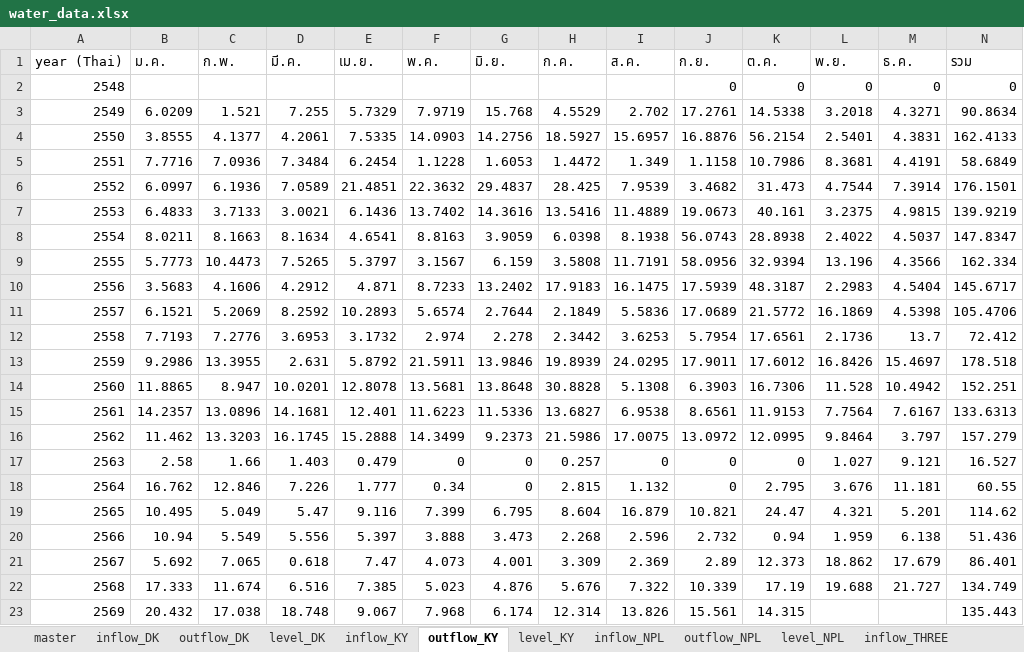
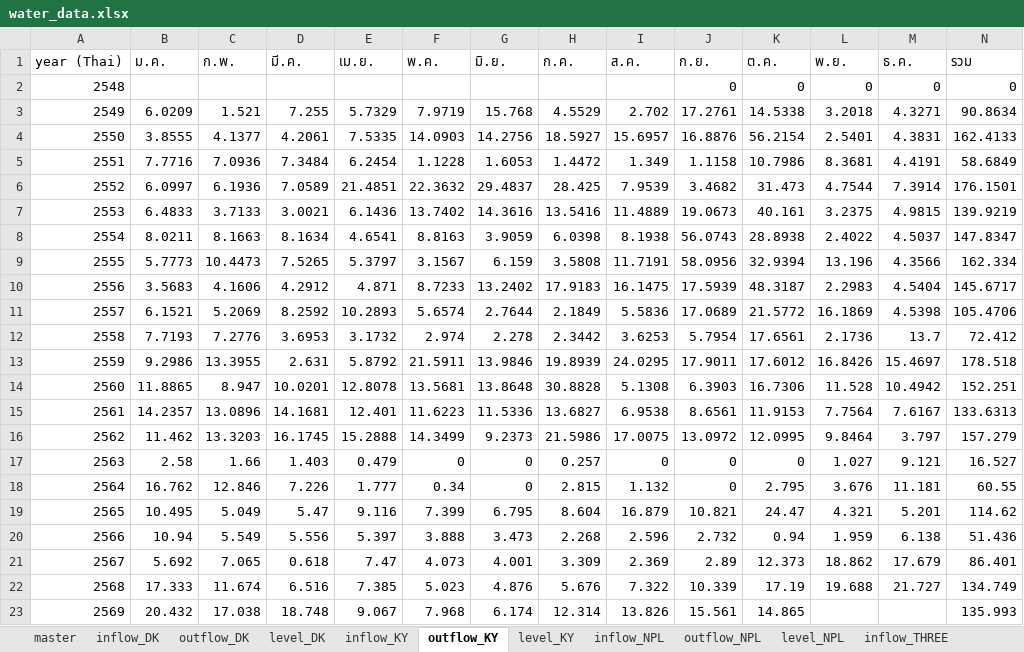
Before and after one commit to pabank10-png/water-dashboard, an Excel workbook: water_data.xlsx, sheet outflow_KY, drawn as a sheet; values as stored, in another font and other column widths than the file's, no borders; the diff names each change by its address in the sheet, - before the commit and + after, or states it on an @@ line.

```diff
--- a/water_data.xlsx (sheet outflow_KY)
+++ b/water_data.xlsx (sheet outflow_KY)
-K23 (ต.ค.): 14.315
+K23 (ต.ค.): 14.865
-N23 (รวม): 135.443
+N23 (รวม): 135.993
```
Also changed, not shown: sheet master, sheet inflow_KY, sheet inflow_DK, sheet outflow_DK, sheet outflow_THREE, sheet inflow_THREE, 3 more sheets, 2 other files.
